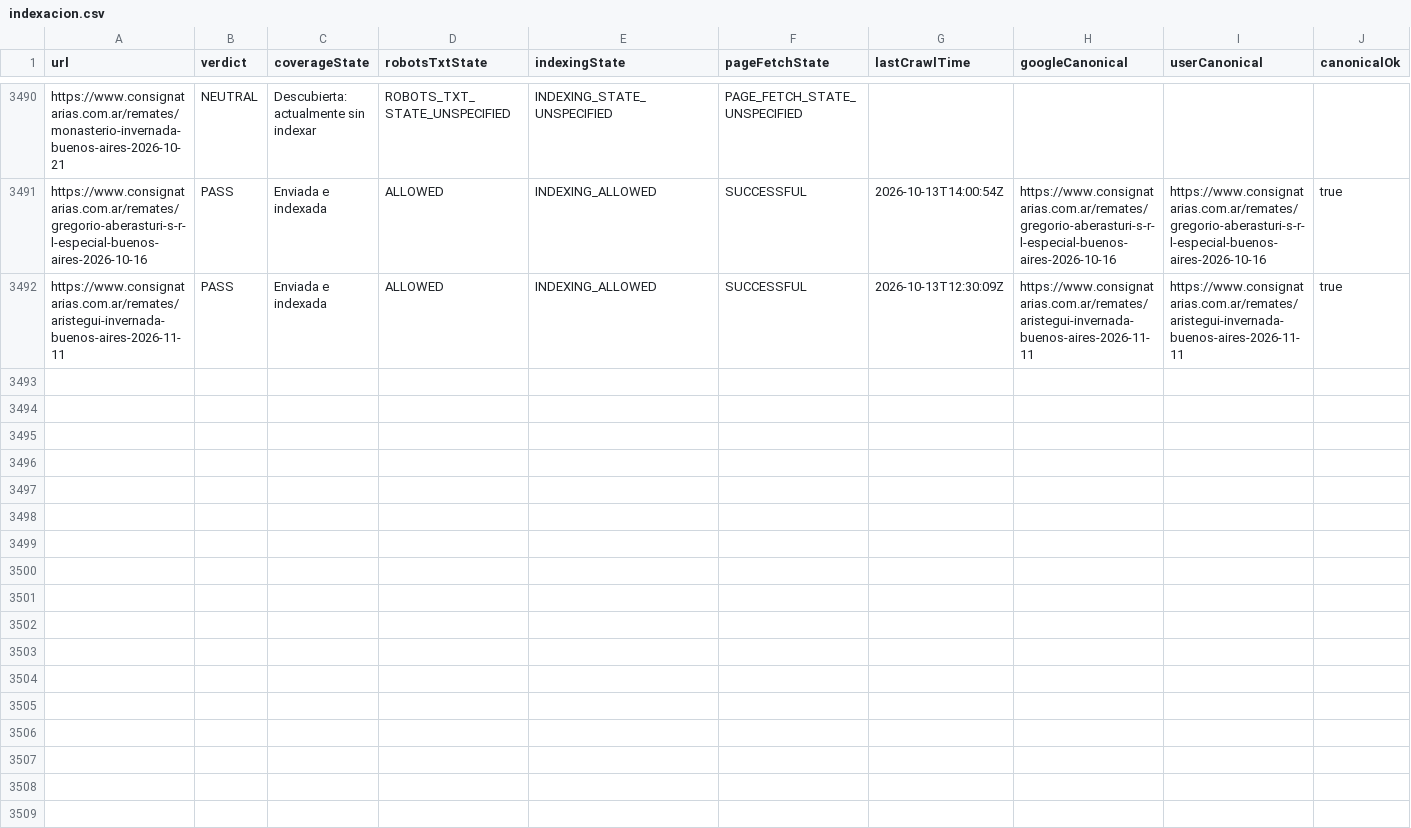
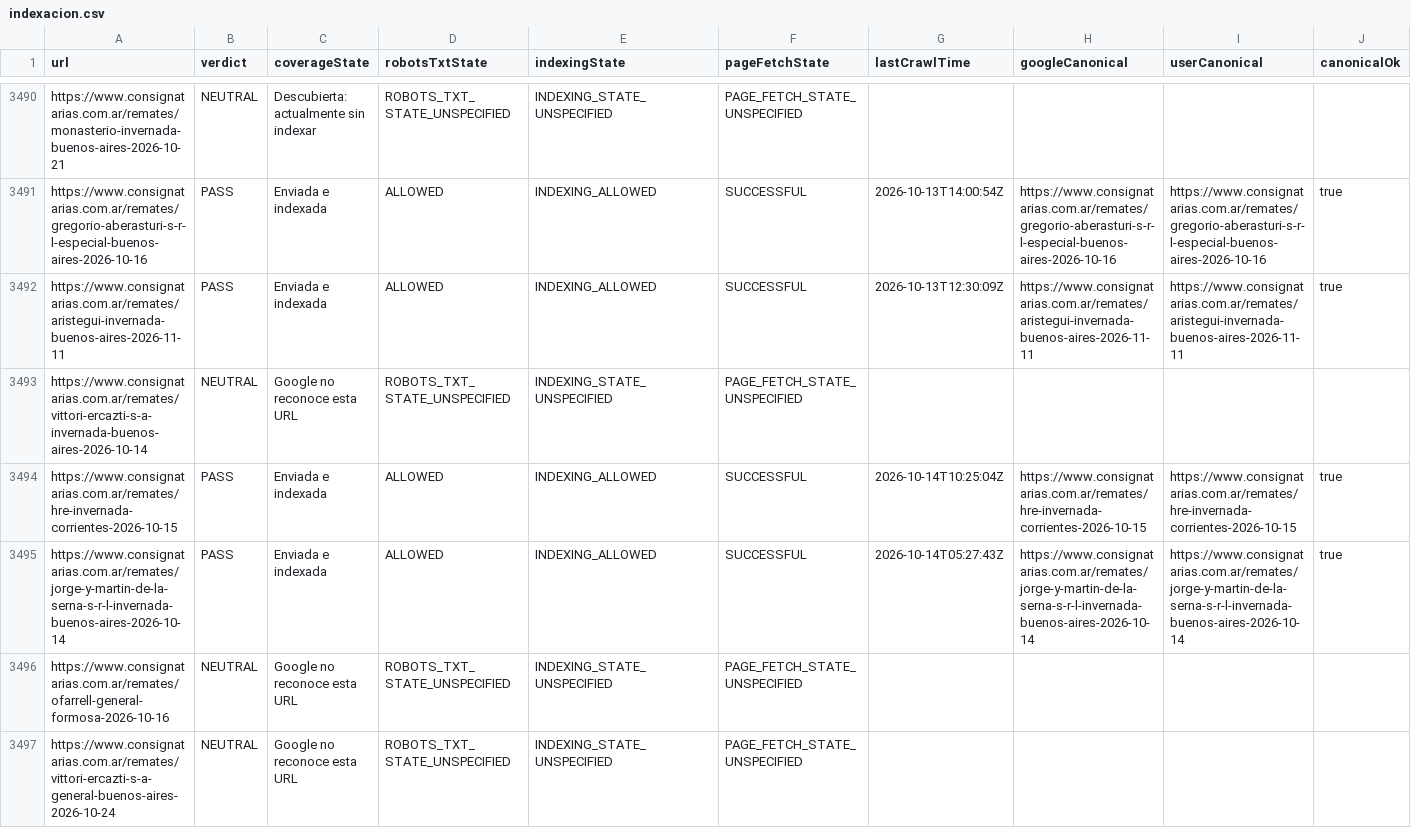
Before and after one commit to josebarnetche/consignatarias-next, a CSV file: reports/gsc/indexacion.csv, drawn as a sheet; only a part is shown, gaps mark what is left out; rows hold the shown columns only; the diff names each change by its address in the sheet, - before the commit and + after, or states it on an @@ line.

```diff
--- a/reports/gsc/indexacion.csv
+++ b/reports/gsc/indexacion.csv
+row 3493: https://www.consignatarias.com.ar/remates/vittori-ercazti-s-a-invernada-buenos-aires-2026-10-14 | NEUTRAL | Google no reconoce esta URL | ROBOTS_TXT_STATE_UNSPECIFIED | INDEXING_STATE_UNSPECIFIED | PAGE_FETCH_STATE_UNSPECIFIED
+row 3494: https://www.consignatarias.com.ar/remates/hre-invernada-corrientes-2026-10-15 | PASS | Enviada e indexada | ALLOWED | INDEXING_ALLOWED | SUCCESSFUL | 2026-10-14T10:25:04Z | https://www.consignatarias.com.ar/remates/hre-invernada-corrientes-2026-10-15 | https://www.consignatarias.com.ar/remates/hre-invernada-corrientes-2026-10-15 | true
+row 3495: https://www.consignatarias.com.ar/remates/jorge-y-martin-de-la-serna-s-r-l-invernada-buenos-aires-2026-10-14 | PASS | Enviada e indexada | ALLOWED | INDEXING_ALLOWED | SUCCESSFUL | 2026-10-14T05:27:43Z | https://www.consignatarias.com.ar/remates/jorge-y-martin-de-la-serna-s-r-l-invernada-buenos-aires-2026-10-14 | https://www.consignatarias.com.ar/remates/jorge-y-martin-de-la-serna-s-r-l-invernada-buenos-aires-2026-10-14 | true
+row 3496: https://www.consignatarias.com.ar/remates/ofarrell-general-formosa-2026-10-16 | NEUTRAL | Google no reconoce esta URL | ROBOTS_TXT_STATE_UNSPECIFIED | INDEXING_STATE_UNSPECIFIED | PAGE_FETCH_STATE_UNSPECIFIED
+row 3497: https://www.consignatarias.com.ar/remates/vittori-ercazti-s-a-general-buenos-aires-2026-10-24 | NEUTRAL | Google no reconoce esta URL | ROBOTS_TXT_STATE_UNSPECIFIED | INDEXING_STATE_UNSPECIFIED | PAGE_FETCH_STATE_UNSPECIFIED
```
Also changed, not shown: 1 other file.
